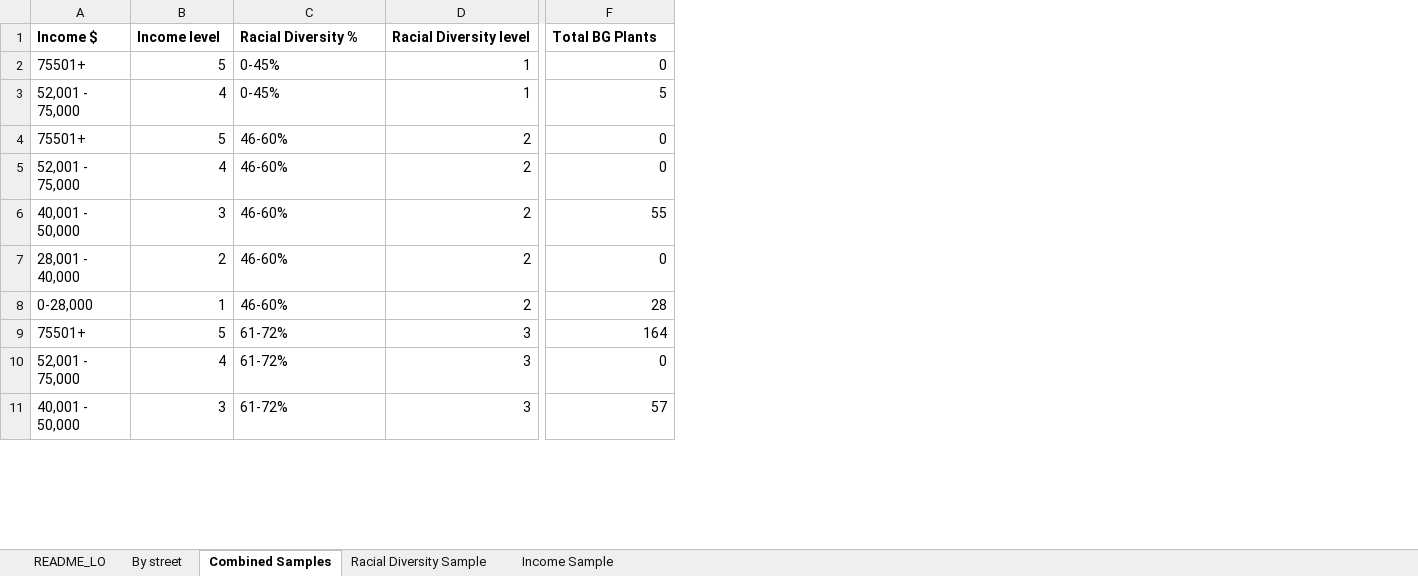
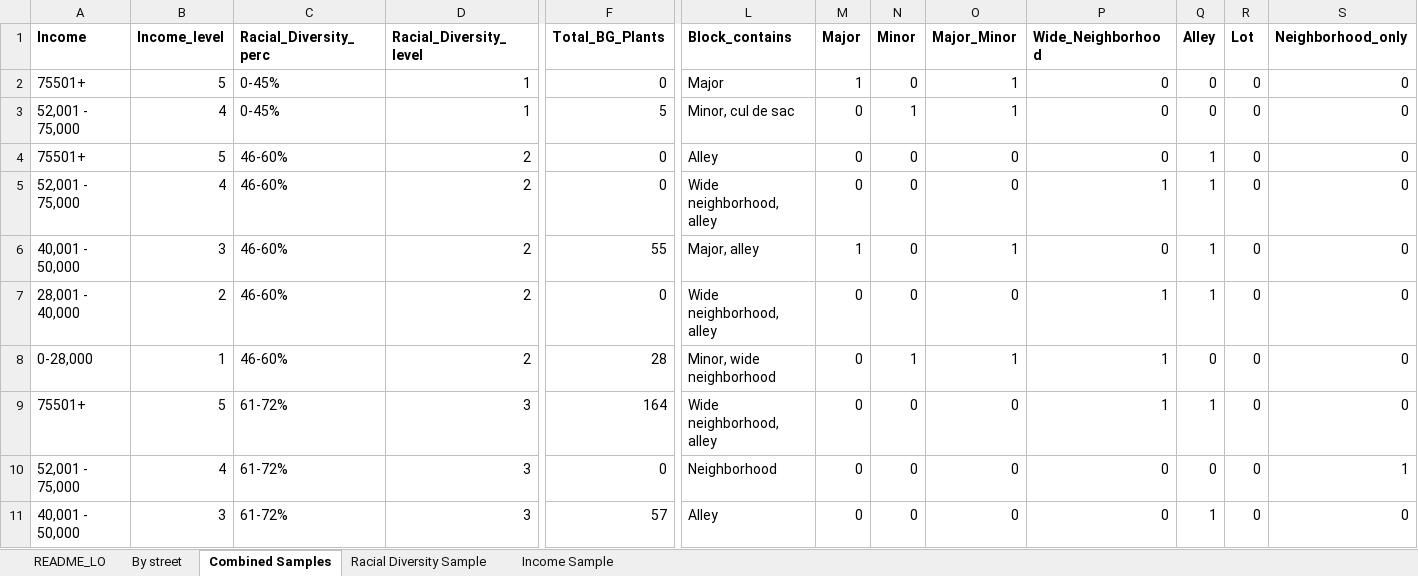
Before and after one commit to lossanna/Urban-buffelgrass, an Excel workbook: Neighborhood-data_LO.xlsx, sheet Combined Samples, drawn as a sheet; only a part is shown, gaps mark what is left out; values as stored, in another font and other column widths than the file's, no borders; conditional formats not drawn; the diff covers the shown part only; the diff names each change by its address in the sheet, - before the commit and + after, or states it on an @@ line.

```diff
--- a/Neighborhood-data_LO.xlsx (sheet Combined Samples)
+++ b/Neighborhood-data_LO.xlsx (sheet Combined Samples)
+column L (Block_contains), rows 2-11: Major | Minor, cul de sac | Alley | Wide neighborhood, alley | Major, alley | Wide neighborhood, alley | Minor, wide neighborhood | Wide neighborhood, alley | Neighborhood | Alley
+column M (Major), rows 2-11: 1 | 0 | 0 | 0 | 1 | 0 | 0 | 0 | 0 | 0
+column N (Minor), rows 2-11: 0 | 1 | 0 | 0 | 0 | 0 | 1 | 0 | 0 | 0
+column O (Major_Minor), rows 2-11: 1 | 1 | 0 | 0 | 1 | 0 | 1 | 0 | 0 | 0
+column P (Wide_Neighborhood), rows 2-11: 0 | 0 | 0 | 1 | 0 | 1 | 1 | 1 | 0 | 0
+column Q (Alley), rows 2-11: 0 | 0 | 1 | 1 | 1 | 1 | 0 | 1 | 0 | 1
+column R (Lot), rows 2-11: all 0
+column S (Neighborhood_only), rows 2-11: 0 | 0 | 0 | 0 | 0 | 0 | 0 | 0 | 1 | 0
-A1: Income $
+A1: Income
-B1: Income level
+B1: Income_level
-C1: Racial Diversity %
+C1: Racial_Diversity_perc
-D1: Racial Diversity level
+D1: Racial_Diversity_level
-F1: Total BG Plants
+F1: Total_BG_Plants
```
Also changed, not shown: 5 edited cells and cell formats elsewhere in this sheet, sheet By street, formulas that keep their value, 1 other file.
